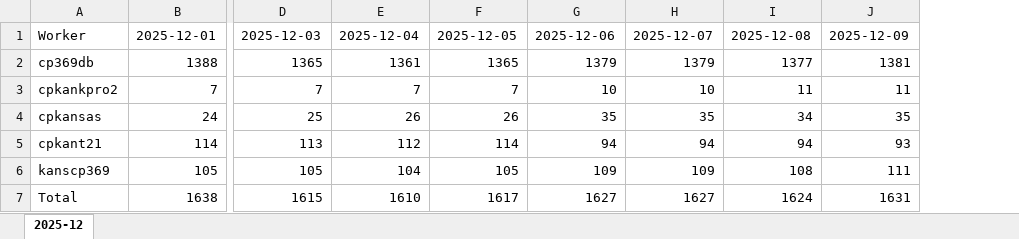
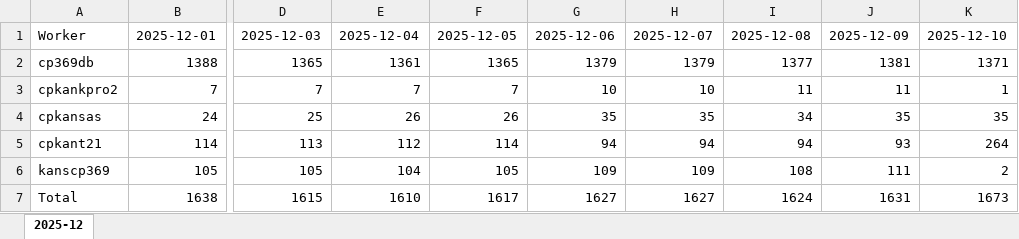
Before and after one commit to 360emedia/miner-report, an Excel workbook: kansas_2025-12.xlsx, sheet 2025-12, drawn as a sheet; only a part is shown, gaps mark what is left out; values as stored, in another font and other column widths than the file's, no borders; the diff names each change by its address in the sheet, - before the commit and + after, or states it on an @@ line.

Commit message:
2025-12-10

```diff
--- a/kansas_2025-12.xlsx (sheet 2025-12)
+++ b/kansas_2025-12.xlsx (sheet 2025-12)
+column K, rows 1-7: 2025-12-10 | 1371 | 1 | 35 | 264 | 2 | 1673
```
